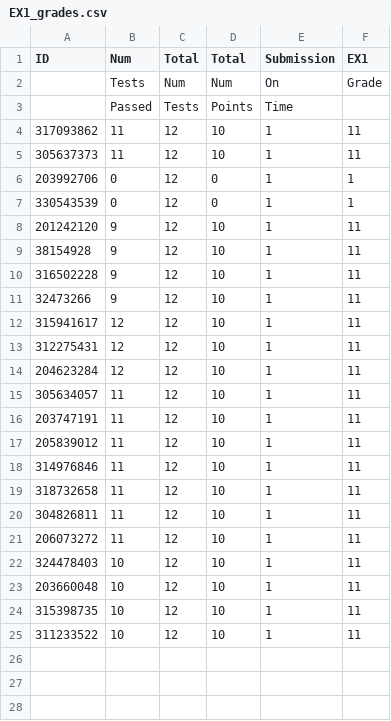
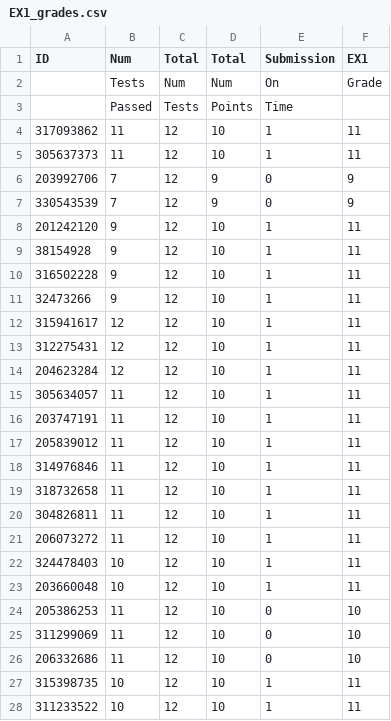
Before and after one commit to OrenGitHub/COMPILATION_IDC_FOR_STUDENTS, a CSV file: FOLDER_4_GRADES/EX1_grades.csv, drawn as a sheet; the diff names each change by its address in the sheet, - before the commit and + after, or states it on an @@ line.

Commit message:
some EX1 fixes

```diff
--- a/FOLDER_4_GRADES/EX1_grades.csv
+++ b/FOLDER_4_GRADES/EX1_grades.csv
-B6:B7 (Num): 0
+B6:B7 (Num): 7
-D6:D7 (Total): 0
+D6:D7 (Total): 9
-E6:E7 (Submission): 1
+E6:E7 (Submission): 0
-F6:F7 (EX1): 1
+F6:F7 (EX1): 9
+row 24: 205386253 | 11 | 12 | 10 | 0 | 10
+row 25: 311299069 | 11 | 12 | 10 | 0 | 10
+row 26: 206332686 | 11 | 12 | 10 | 0 | 10
```
